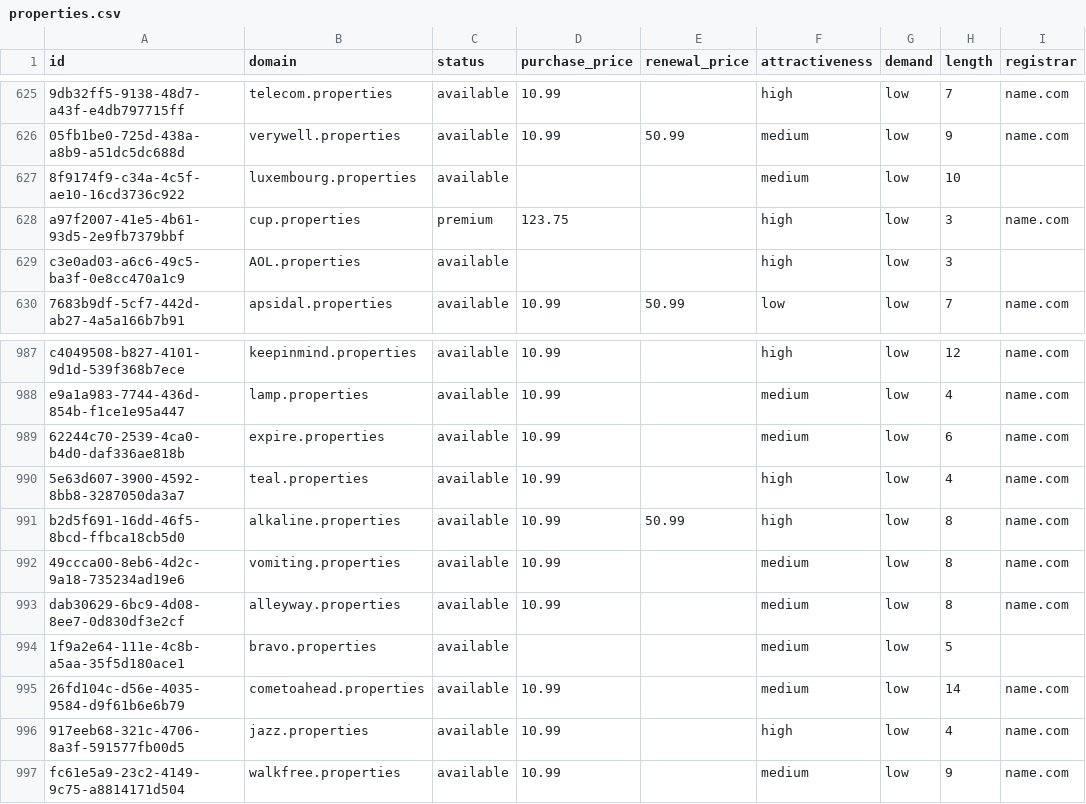
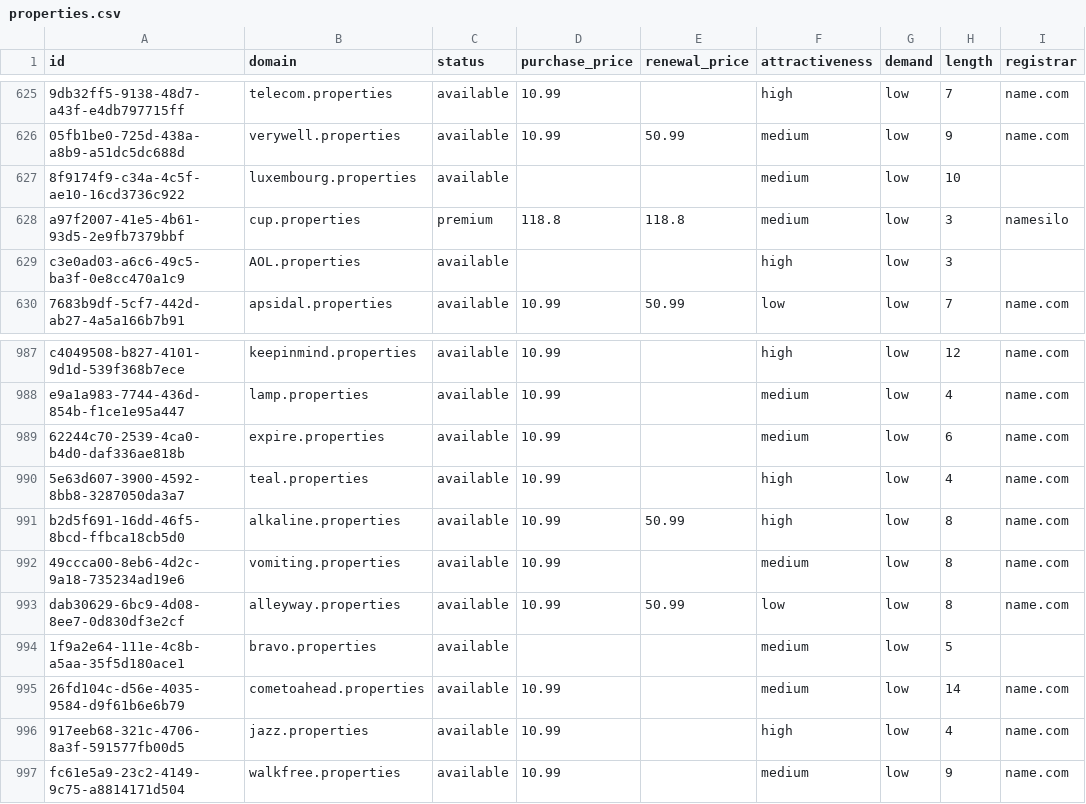
Before and after one commit to UniqueDomains/properties-oneword-domains, a CSV file: properties.csv, drawn as a sheet; only a part is shown, gaps mark what is left out; the diff names each change by its address in the sheet, - before the commit and + after, or states it on an @@ line.

Commit message:
Domains update

```diff
--- a/properties.csv
+++ b/properties.csv
-D628 (purchase_price): 123.75
+D628 (purchase_price): 118.8
-E628 (renewal_price): (empty)
+E628 (renewal_price): 118.8
-F628 (attractiveness): high
+F628 (attractiveness): medium
-I628 (registrar): name.com
+I628 (registrar): namesilo
-E993 (renewal_price): (empty)
+E993 (renewal_price): 50.99
-F993 (attractiveness): medium
+F993 (attractiveness): low
```
Also changed, not shown: 3 other files.
